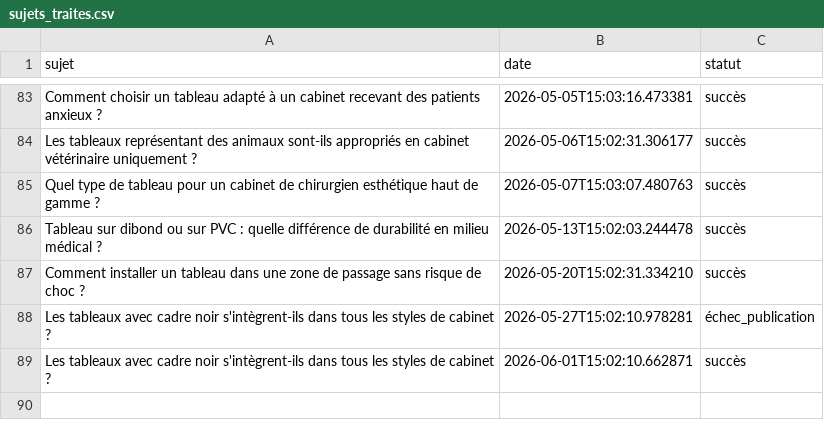
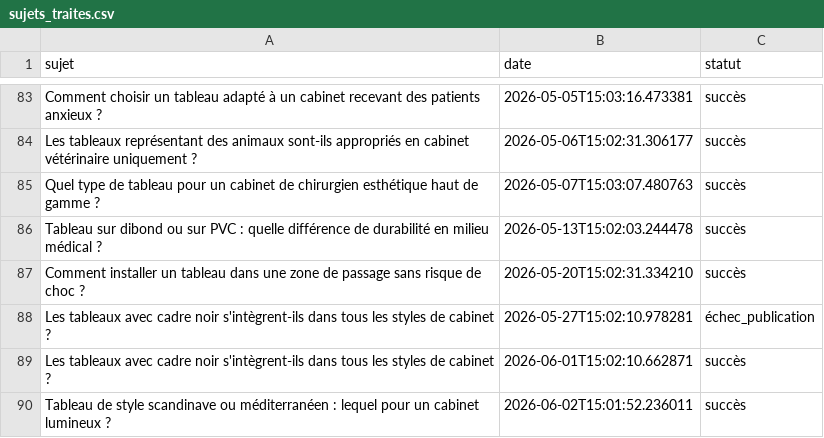
Before and after one commit to Metalosmose21/Cabinet-m-dical-3, a CSV file: sujets_traites.csv, drawn as a sheet; only a part is shown, gaps mark what is left out; the diff names each change by its address in the sheet, - before the commit and + after, or states it on an @@ line.

```diff
--- a/sujets_traites.csv
+++ b/sujets_traites.csv
+row 90: Tableau de style scandinave ou méditerranéen : lequel pour un cabinet lumineux ? | 2026-06-02T15:01:52.236011 | succès
```
Also changed, not shown: sujets.csv.
